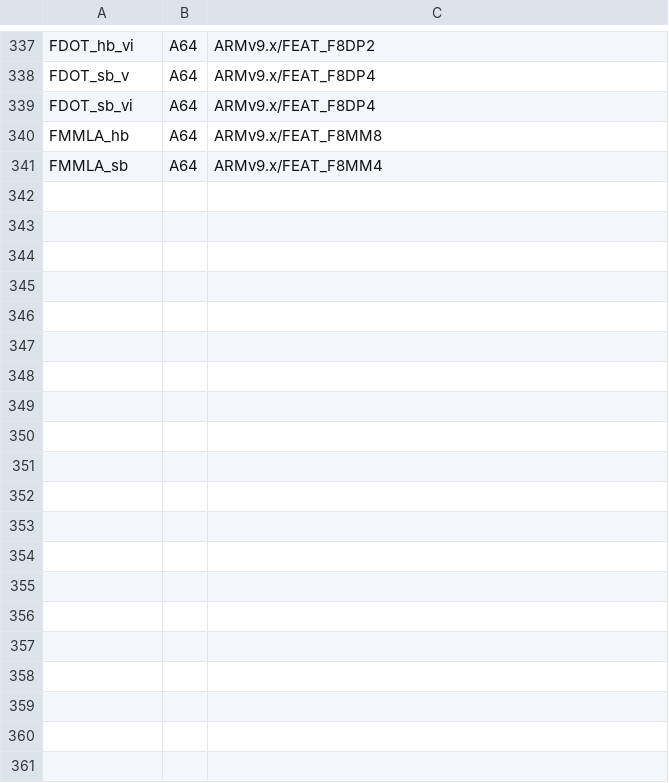
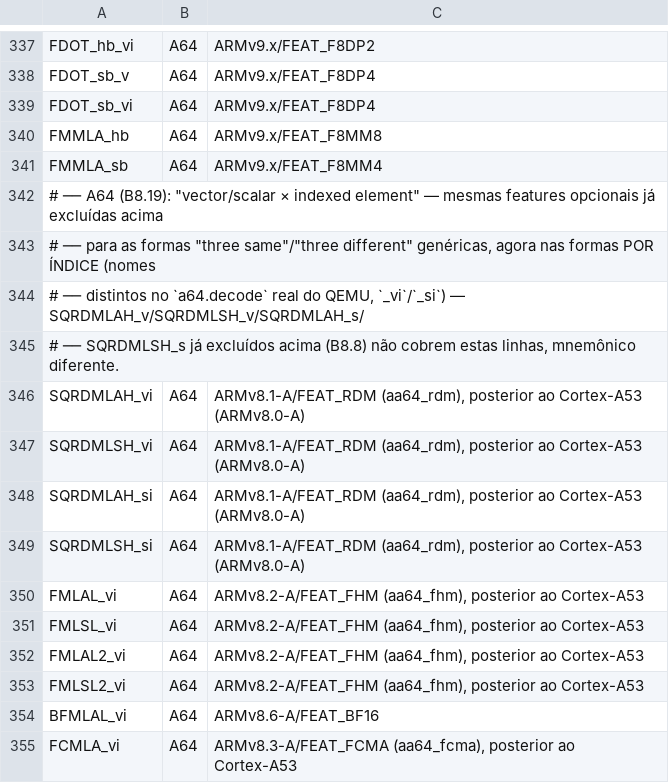
Before and after one commit to vitorsilverio/arm-jitter, a TSV file: docs/isa-nao-aplicavel.tsv, drawn as a sheet; only a part is shown, gaps mark what is left out.

Commit message:
B8.19: A64 AdvSIMD vector/scalar x indexed element (MUL/MLA/MLS/SQDMULH/SQRDMULH/SMULL/UMULL/SMLAL/UMLAL/SMLSL/UMLSL/SQDMULL/SQDMLAL/SQDMLSL/FMUL/FMLA/FMLS/FMULX)
Escopo ARMv8.0/Cortex-A53: a familia inteira compartilha o mesmo prefixo de
'shift by immediate' (B8.8), discriminada so por bit10. 3 Ir64Op novos
reaproveitando os enums de operacao ja existentes - Rm sempre contribui o
mesmo elemento index, replicado (diferente de three-same/three-different).
Corpus real via devkitA64. A64 68%->81%, global 73%->76%.

```diff
--- a/docs/isa-nao-aplicavel.tsv
+++ b/docs/isa-nao-aplicavel.tsv
@@ -341 +341,15 @@ FMMLA_hb	A64	ARMv9.x/FEAT_F8MM8
 FMMLA_sb	A64	ARMv9.x/FEAT_F8MM4
+# ── A64 (B8.19): "vector/scalar × indexed element" — mesmas features opcionais já excluídas acima
+# ── para as formas "three same"/"three different" genéricas, agora nas formas POR ÍNDICE (nomes
+# ── distintos no `a64.decode` real do QEMU, `_vi`/`_si`) — SQRDMLAH_v/SQRDMLSH_v/SQRDMLAH_s/
+# ── SQRDMLSH_s já excluídos acima (B8.8) não cobrem estas linhas, mnemônico diferente.
+SQRDMLAH_vi	A64	ARMv8.1-A/FEAT_RDM (aa64_rdm), posterior ao Cortex-A53 (ARMv8.0-A)
+SQRDMLSH_vi	A64	ARMv8.1-A/FEAT_RDM (aa64_rdm), posterior ao Cortex-A53 (ARMv8.0-A)
+SQRDMLAH_si	A64	ARMv8.1-A/FEAT_RDM (aa64_rdm), posterior ao Cortex-A53 (ARMv8.0-A)
+SQRDMLSH_si	A64	ARMv8.1-A/FEAT_RDM (aa64_rdm), posterior ao Cortex-A53 (ARMv8.0-A)
+FMLAL_vi	A64	ARMv8.2-A/FEAT_FHM (aa64_fhm), posterior ao Cortex-A53
+FMLSL_vi	A64	ARMv8.2-A/FEAT_FHM (aa64_fhm), posterior ao Cortex-A53
+FMLAL2_vi	A64	ARMv8.2-A/FEAT_FHM (aa64_fhm), posterior ao Cortex-A53
+FMLSL2_vi	A64	ARMv8.2-A/FEAT_FHM (aa64_fhm), posterior ao Cortex-A53
+BFMLAL_vi	A64	ARMv8.6-A/FEAT_BF16
+FCMLA_vi	A64	ARMv8.3-A/FEAT_FCMA (aa64_fcma), posterior ao Cortex-A53
```
Also changed, not shown: 11 other files.
